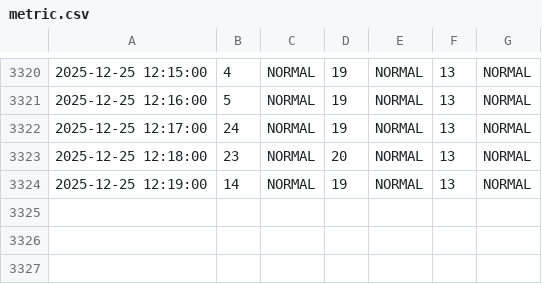
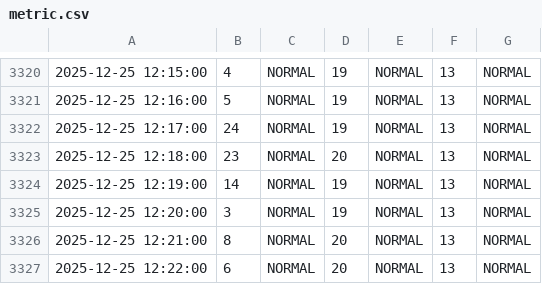
Before and after one commit to akash0-real/system-monitor, a CSV file: data/metric.csv, drawn as a sheet; only a part is shown, gaps mark what is left out; the diff names each change by its address in the sheet, - before the commit and + after, or states it on an @@ line.

```diff
--- a/data/metric.csv
+++ b/data/metric.csv
+row 3325: 2025-12-25 12:20:00 | 3 | NORMAL | 19 | NORMAL | 13 | NORMAL
+row 3326: 2025-12-25 12:21:00 | 8 | NORMAL | 20 | NORMAL | 13 | NORMAL
+row 3327: 2025-12-25 12:22:00 | 6 | NORMAL | 20 | NORMAL | 13 | NORMAL
```
Also changed, not shown: 3 other files.
